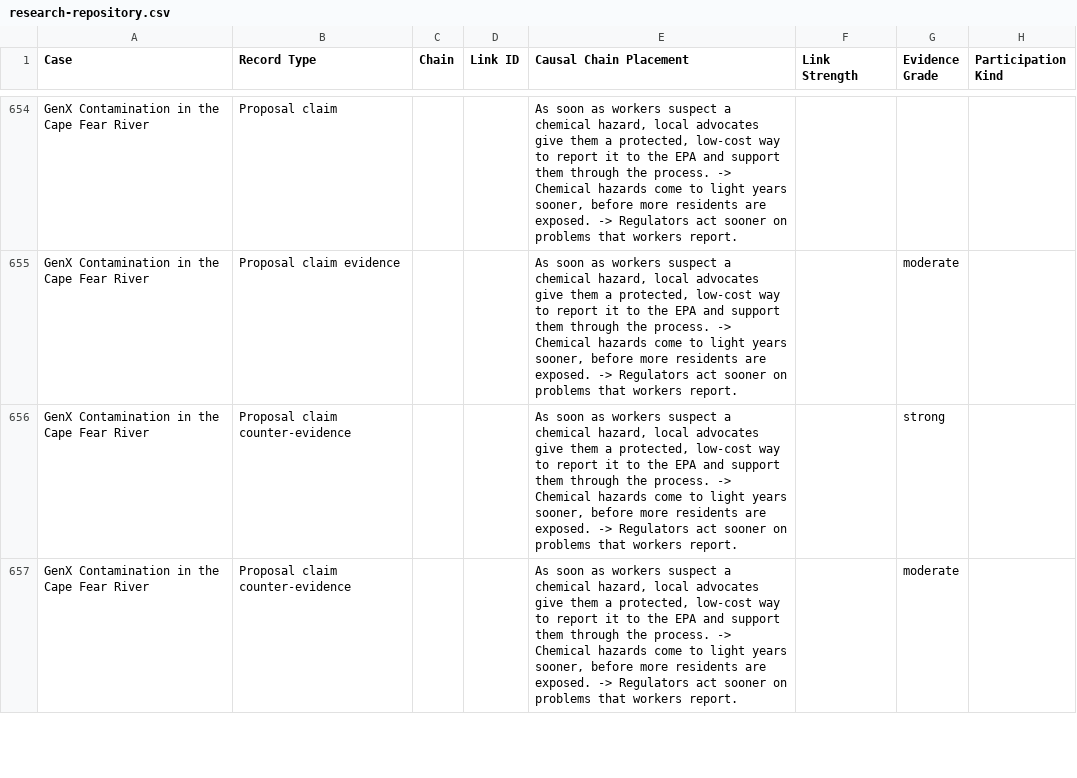
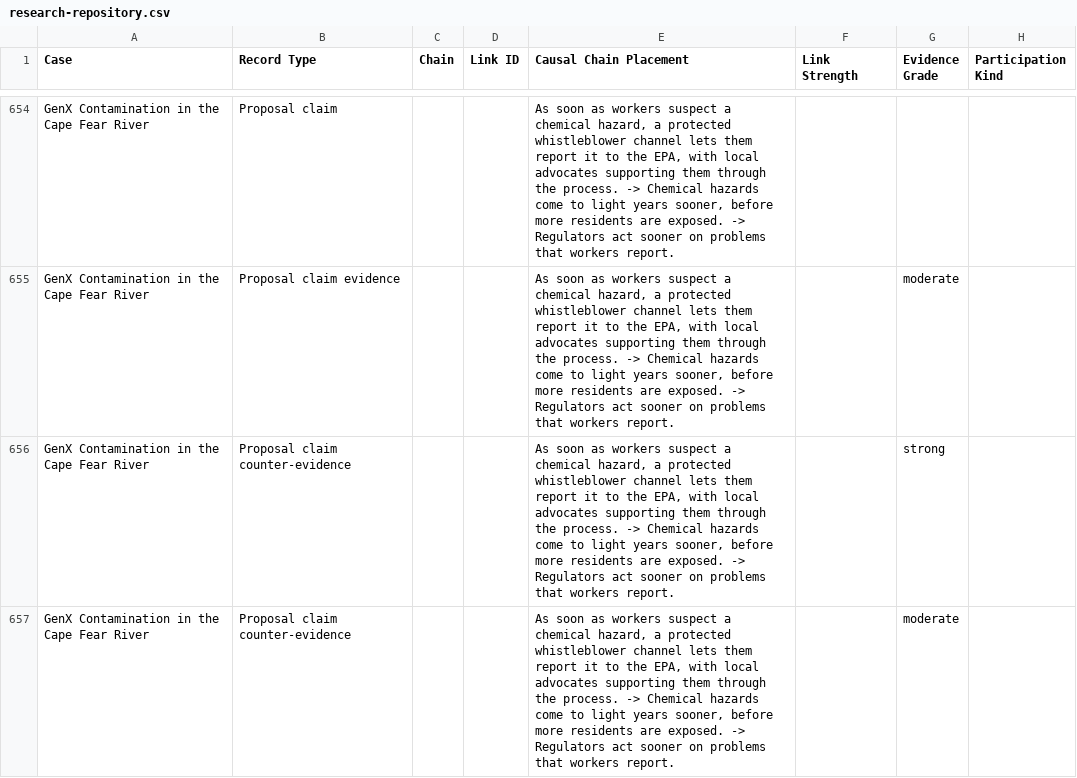
Before and after one commit to shrutidas/public-participation, a CSV file: research-repository.csv, drawn as a sheet; only a part is shown, gaps mark what is left out; the diff covers the shown part only; the diff names each change by its address in the sheet, - before the commit and + after, or states it on an @@ line.

```diff
--- a/research-repository.csv
+++ b/research-repository.csv
-E654:E657 (Causal Chain Placement): …chemical hazard, local advocates give them a protected, low-cost way to report it to the EPA and support them through…
+E654:E657 (Causal Chain Placement): …chemical hazard, a protected whistleblower channel lets them report it to the EPA, with local advocates supporting them through…
```
Also changed, not shown: 36 edited cells elsewhere in this file, 1 other file.
